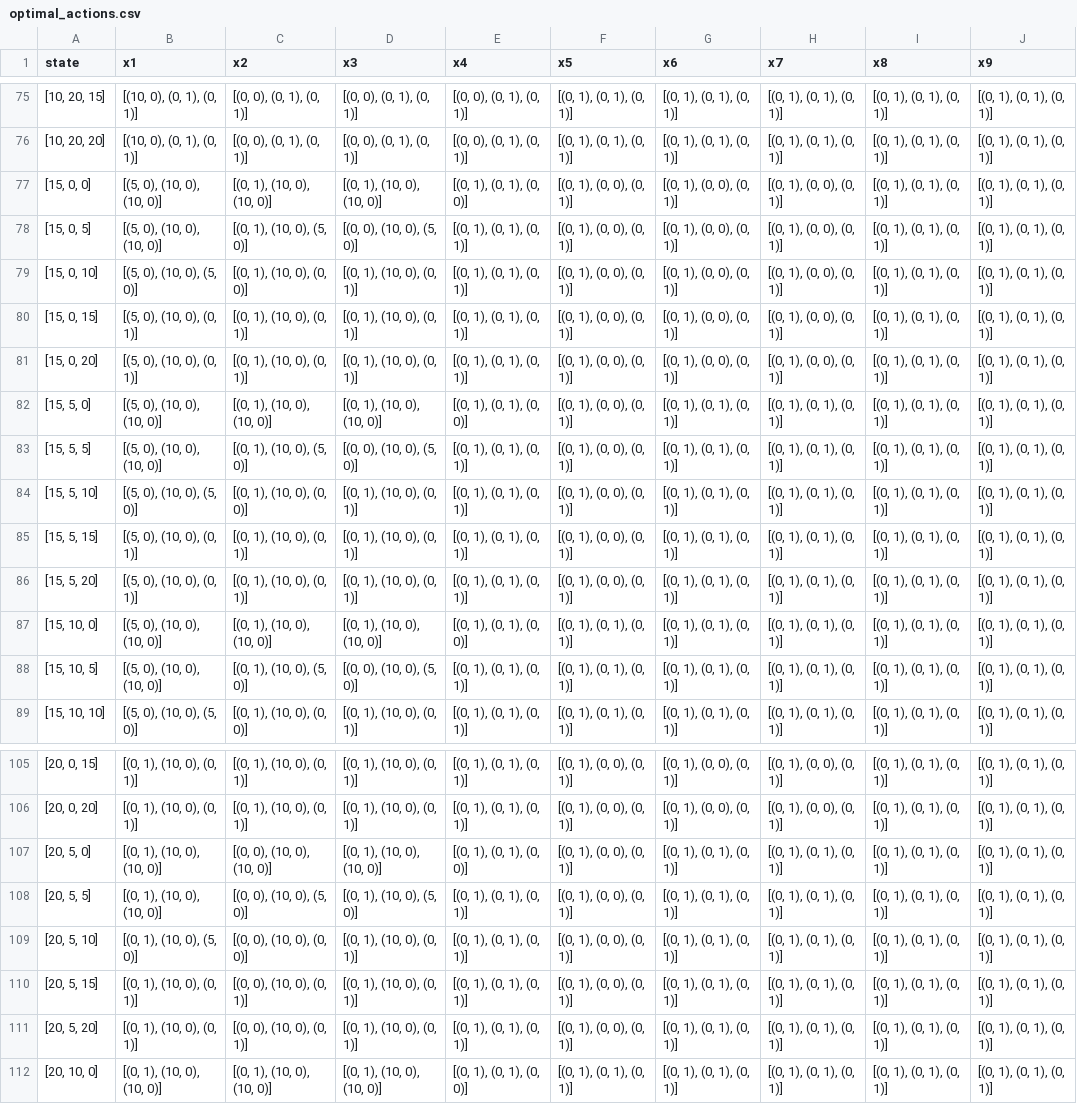
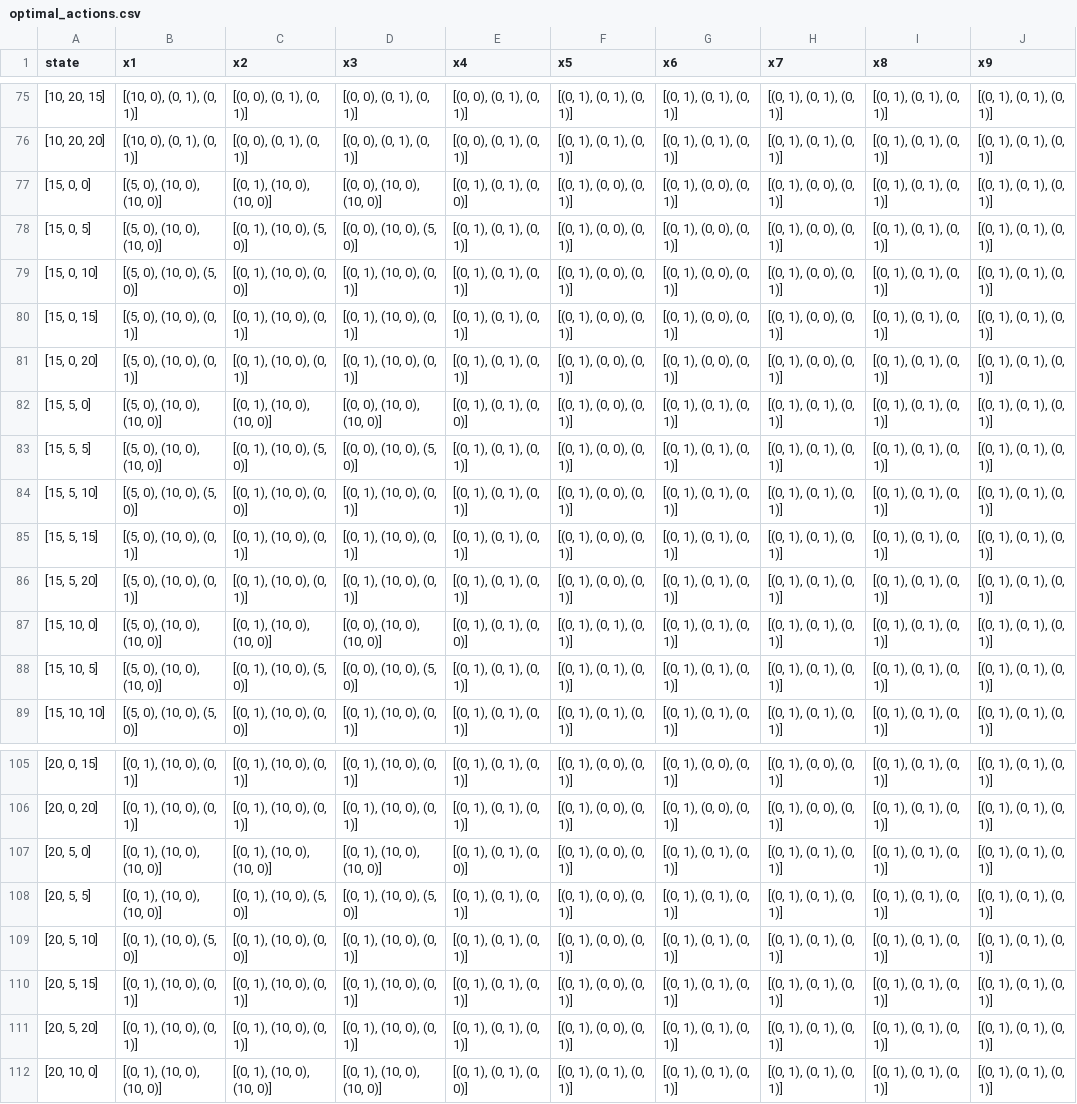
Before and after one commit to sivavisves/EV-Charging-Control, a CSV file: Results/optimal_actions.csv, drawn as a sheet; only a part is shown, gaps mark what is left out; the diff names each change by its address in the sheet, - before the commit and + after, or states it on an @@ line.

```diff
--- a/Results/optimal_actions.csv
+++ b/Results/optimal_actions.csv
-D77 (x3): [(0, 1), (10, 0), (10, 0)]
+D77 (x3): [(0, 0), (10, 0), (10, 0)]
-D82 (x3): [(0, 1), (10, 0), (10, 0)]
+D82 (x3): [(0, 0), (10, 0), (10, 0)]
-D87 (x3): [(0, 1), (10, 0), (10, 0)]
+D87 (x3): [(0, 0), (10, 0), (10, 0)]
-C107 (x2): [(0, 0), (10, 0), (10, 0)]
+C107 (x2): [(0, 1), (10, 0), (10, 0)]
-C108 (x2): [(0, 0), (10, 0), (5, 0)]
+C108 (x2): [(0, 1), (10, 0), (5, 0)]
-C109 (x2): [(0, 0), (10, 0), (0, 0)]
+C109 (x2): [(0, 1), (10, 0), (0, 0)]
-C110:C111 (x2): [(0, 0), (10, 0), (0, 1)]
+C110:C111 (x2): [(0, 1), (10, 0), (0, 1)]
```
Also changed, not shown: Results/V.csv, 2 other files.
